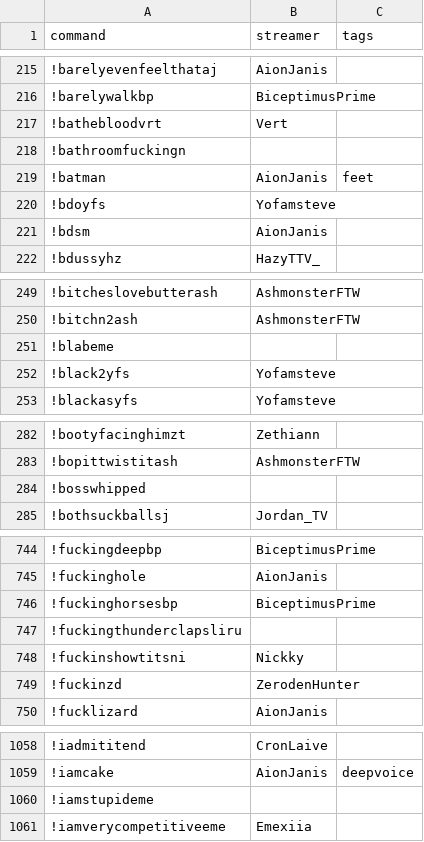
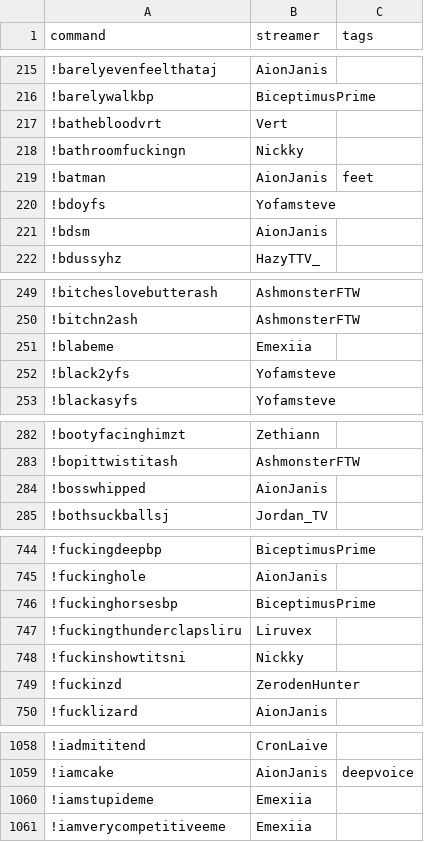
Before and after one commit to aionjanis/aionjanis.github.io, a CSV file: commands.csv, drawn as a sheet; only a part is shown, gaps mark what is left out; the diff covers the shown part only.

```diff
--- a/commands.csv
+++ b/commands.csv
@@ -217,3 +217,3 @@ command,streamer,tags
 !bathebloodvrt,Vert,
-!bathroomfuckingn,,
+!bathroomfuckingn,Nickky,
 !batman,AionJanis,feet
@@ -250,3 +250,3 @@ command,streamer,tags
 !bitchn2ash,AshmonsterFTW,
-!blabeme,,
+!blabeme,Emexiia,
 !black2yfs,Yofamsteve,
@@ -283,3 +283,3 @@ command,streamer,tags
 !bopittwistitash,AshmonsterFTW,
-!bosswhipped,,
+!bosswhipped,AionJanis,
 !bothsuckballsj,Jordan_TV,
@@ -746,3 +746,3 @@ command,streamer,tags
 !fuckinghorsesbp,BiceptimusPrime,
-!fuckingthunderclapsliru,,
+!fuckingthunderclapsliru,Liruvex,
 !fuckinshowtitsni,Nickky,
@@ -1059,3 +1059,3 @@ command,streamer,tags
 !iamcake,AionJanis,deepvoice
-!iamstupideme,,
+!iamstupideme,Emexiia,
 !iamverycompetitiveeme,Emexiia,
```
Also changed, not shown: 23 edited cells elsewhere in this file.
